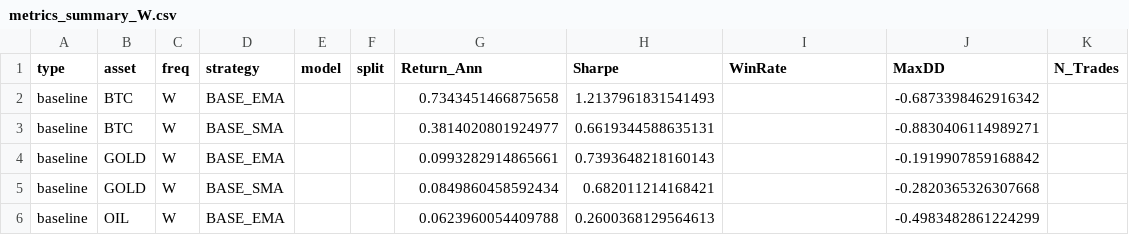
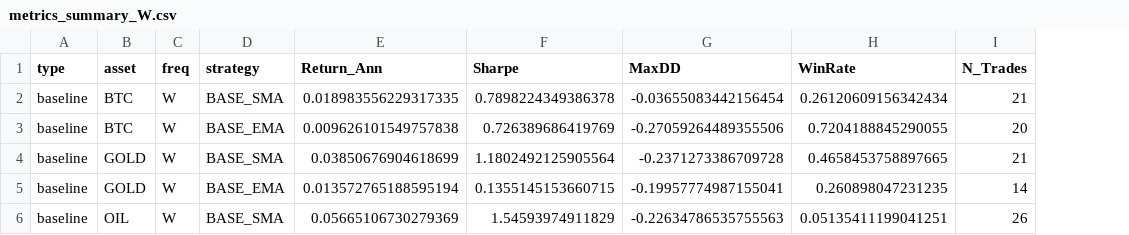
Before and after one commit to brendonhuynhbp-hub/gt-markets, a CSV file: AppDemo/artefacts/metrics_summary_W.csv, drawn as a sheet; only a part is shown; removed rows and columns are numbered as before the commit, all else as after; the diff covers the shown part only; the diff names each change by its address in the sheet, - before the commit and + after, or states it on an @@ line.

```diff
--- a/AppDemo/artefacts/metrics_summary_W.csv
+++ b/AppDemo/artefacts/metrics_summary_W.csv
-column E (model), empty
-column F (split), empty
+column G (MaxDD), rows 2-6: -0.03655083442156454 | -0.27059264489355506 | -0.2371273386709728 | -0.19957774987155041 | -0.22634786535755563
-column J (MaxDD), rows 2-6: -0.6873398462916342 | -0.8830406114989271 | -0.1919907859168842 | -0.2820365326307668 | -0.4983482861224299
-D2 (strategy): BASE_EMA
+D2 (strategy): BASE_SMA
-E2 (Return_Ann): 0.7343451466875658
+E2 (Return_Ann): 0.018983556229317335
-F2 (Sharpe): 1.2137961831541493
+F2 (Sharpe): 0.7898224349386378
-H2 (WinRate): (empty)
+H2 (WinRate): 0.26120609156342434
-I2 (N_Trades): (empty)
+I2 (N_Trades): 21
-D3 (strategy): BASE_SMA
+D3 (strategy): BASE_EMA
-E3 (Return_Ann): 0.3814020801924977
+E3 (Return_Ann): 0.009626101549757838
-F3 (Sharpe): 0.6619344588635131
+F3 (Sharpe): 0.726389686419769
-H3 (WinRate): (empty)
+H3 (WinRate): 0.7204188845290055
-I3 (N_Trades): (empty)
+I3 (N_Trades): 20
-D4 (strategy): BASE_EMA
+D4 (strategy): BASE_SMA
-E4 (Return_Ann): 0.0993282914865661
+E4 (Return_Ann): 0.03850676904618699
-F4 (Sharpe): 0.7393648218160143
+F4 (Sharpe): 1.1802492125905564
-H4 (WinRate): (empty)
+H4 (WinRate): 0.4658453758897665
-I4 (N_Trades): (empty)
+I4 (N_Trades): 21
-D5 (strategy): BASE_SMA
+D5 (strategy): BASE_EMA
-E5 (Return_Ann): 0.0849860458592434
+E5 (Return_Ann): 0.013572765188595194
-F5 (Sharpe): 0.682011214168421
+F5 (Sharpe): 0.1355145153660715
-H5 (WinRate): (empty)
+H5 (WinRate): 0.260898047231235
-I5 (N_Trades): (empty)
+I5 (N_Trades): 14
-D6 (strategy): BASE_EMA
+D6 (strategy): BASE_SMA
-E6 (Return_Ann): 0.0623960054409788
+E6 (Return_Ann): 0.05665106730279369
-F6 (Sharpe): 0.2600368129564613
+F6 (Sharpe): 1.54593974911829
-H6 (WinRate): (empty)
+H6 (WinRate): 0.05135411199041251
-I6 (N_Trades): (empty)
+I6 (N_Trades): 26
```
Also changed, not shown: 15 edited cells elsewhere in this file, AppDemo/artefacts/metrics_summary_D.csv, 8 other files.
